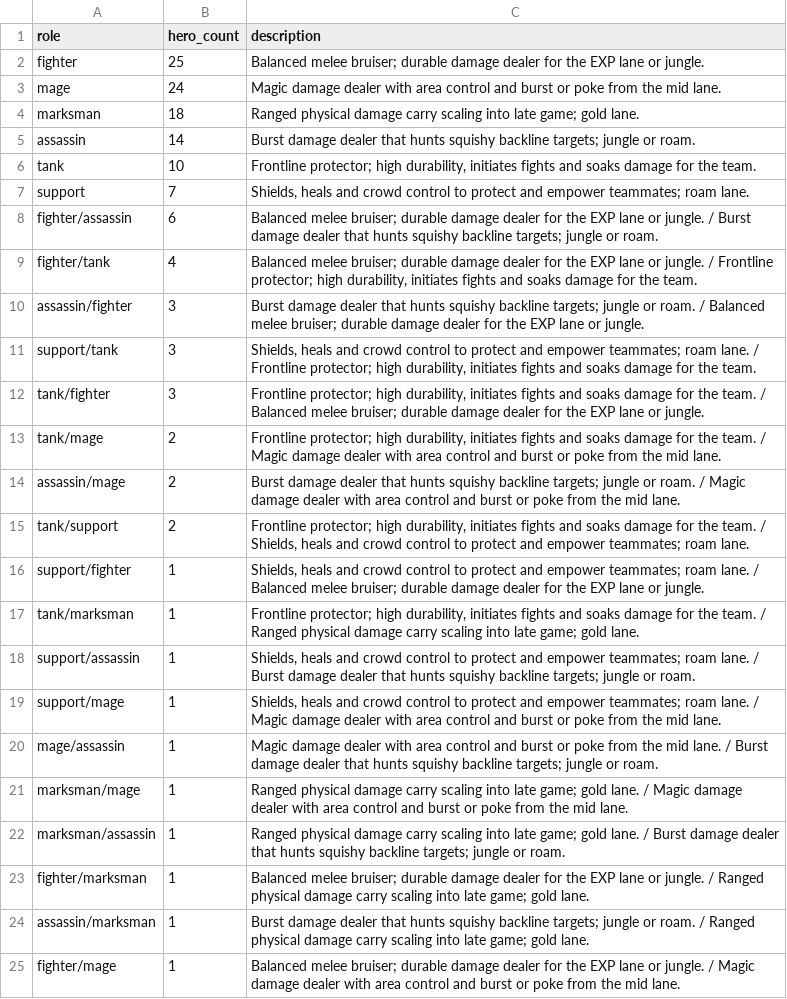
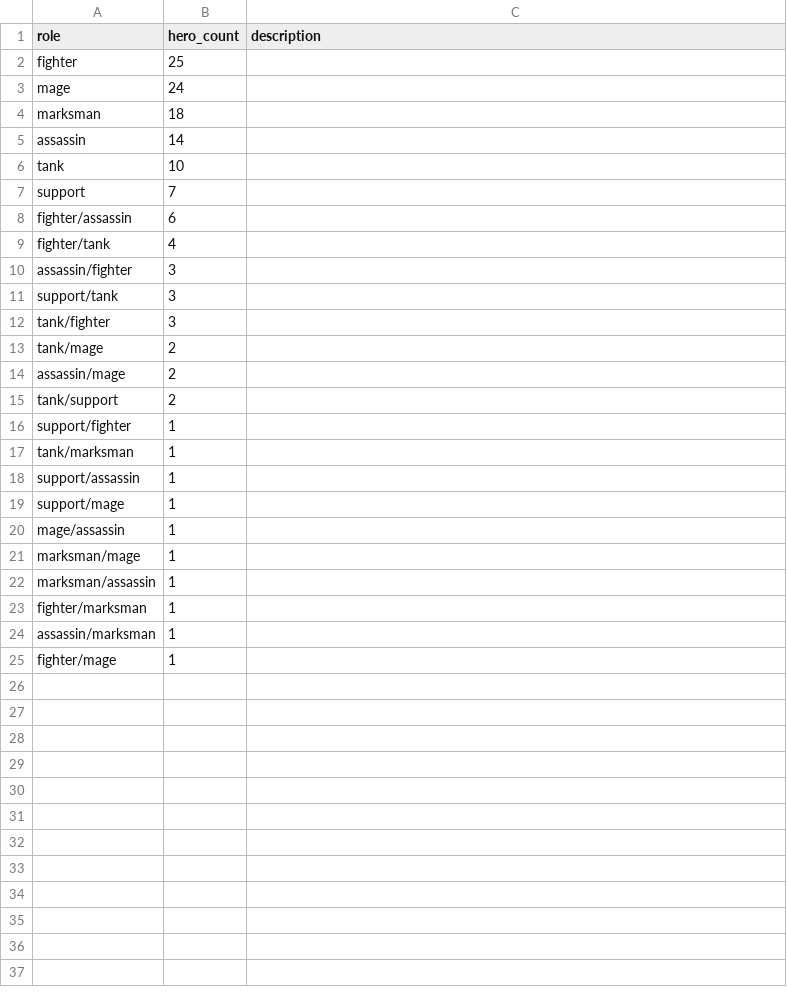
Before and after one commit to ryujin-hue/mlbb-historical-database, a CSV file: references/hero_roles.csv, drawn as a sheet.

```diff
--- a/references/hero_roles.csv
+++ b/references/hero_roles.csv
@@ -1,25 +1,25 @@
 role,hero_count,description
-fighter,25,Balanced melee bruiser; durable damage dealer for the EXP lane or jungle.
-mage,24,Magic damage dealer with area control and burst or poke from the mid lane.
-marksman,18,Ranged physical damage carry scaling into late game; gold lane.
-assassin,14,Burst damage dealer that hunts squishy backline targets; jungle or roam.
-tank,10,"Frontline protector; high durability, initiates fights and soaks damage for the team."
-support,7,"Shields, heals and crowd control to protect and empower teammates; roam lane."
-fighter/assassin,6,Balanced melee bruiser; durable damage dealer for the EXP lane or jungle. / Burst damage dealer that hunts squishy backline targets; jungle or roam.
-fighter/tank,4,"Balanced melee bruiser; durable damage dealer for the EXP lane or jungle. / Frontline protector; high durability, initiates fights and soaks damage for the team."
-assassin/fighter,3,Burst damage dealer that hunts squishy backline targets; jungle or roam. / Balanced melee bruiser; durable damage dealer for the EXP lane or jungle.
-support/tank,3,"Shields, heals and crowd control to protect and empower teammates; roam lane. / Frontline protector; high durability, initiates fights and soaks damage for the team."
-tank/fighter,3,"Frontline protector; high durability, initiates fights and soaks damage for the team. / Balanced melee bruiser; durable damage dealer for the EXP lane or jungle."
-tank/mage,2,"Frontline protector; high durability, initiates fights and soaks damage for the team. / Magic damage dealer with area control and burst or poke from the mid lane."
-assassin/mage,2,Burst damage dealer that hunts squishy backline targets; jungle or roam. / Magic damage dealer with area control and burst or poke from the mid lane.
-tank/support,2,"Frontline protector; high durability, initiates fights and soaks damage for the team. / Shields, heals and crowd control to protect and empower teammates; roam lane."
-support/fighter,1,"Shields, heals and crowd control to protect and empower teammates; roam lane. / Balanced melee bruiser; durable damage dealer for the EXP lane or jungle."
-tank/marksman,1,"Frontline protector; high durability, initiates fights and soaks damage for the team. / Ranged physical damage carry scaling into late game; gold lane."
-support/assassin,1,"Shields, heals and crowd control to protect and empower teammates; roam lane. / Burst damage dealer that hunts squishy backline targets; jungle or roam."
-support/mage,1,"Shields, heals and crowd control to protect and empower teammates; roam lane. / Magic damage dealer with area control and burst or poke from the mid lane."
-mage/assassin,1,Magic damage dealer with area control and burst or poke from the mid lane. / Burst damage dealer that hunts squishy backline targets; jungle or roam.
-marksman/mage,1,Ranged physical damage carry scaling into late game; gold lane. / Magic damage dealer with area control and burst or poke from the mid lane.
-marksman/assassin,1,Ranged physical damage carry scaling into late game; gold lane. / Burst damage dealer that hunts squishy backline targets; jungle or roam.
-fighter/marksman,1,Balanced melee bruiser; durable damage dealer for the EXP lane or jungle. / Ranged physical damage carry scaling into late game; gold lane.
-assassin/marksman,1,Burst damage dealer that hunts squishy backline targets; jungle or roam. / Ranged physical damage carry scaling into late game; gold lane.
-fighter/mage,1,Balanced melee bruiser; durable damage dealer for the EXP lane or jungle. / Magic damage dealer with area control and burst or poke from the mid lane.
+fighter,25,
+mage,24,
+marksman,18,
+assassin,14,
+tank,10,
+support,7,
+fighter/assassin,6,
+fighter/tank,4,
+assassin/fighter,3,
+support/tank,3,
+tank/fighter,3,
+tank/mage,2,
+assassin/mage,2,
+tank/support,2,
+support/fighter,1,
+tank/marksman,1,
+support/assassin,1,
+support/mage,1,
+mage/assassin,1,
+marksman/mage,1,
+marksman/assassin,1,
+fighter/marksman,1,
+assassin/marksman,1,
+fighter/mage,1,
```
Also changed, not shown: patch_index.csv, references/data_dictionary.csv, 18 other files.
